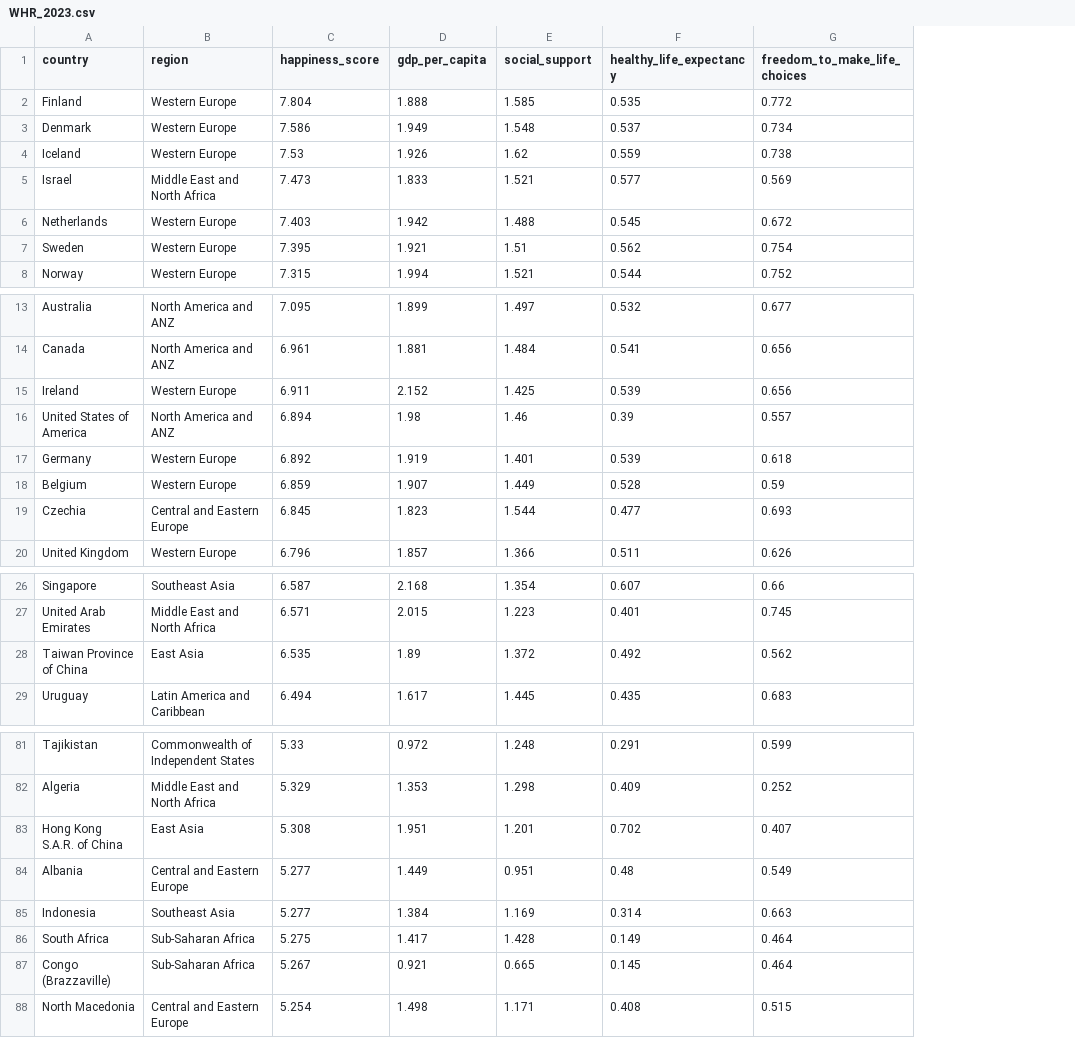
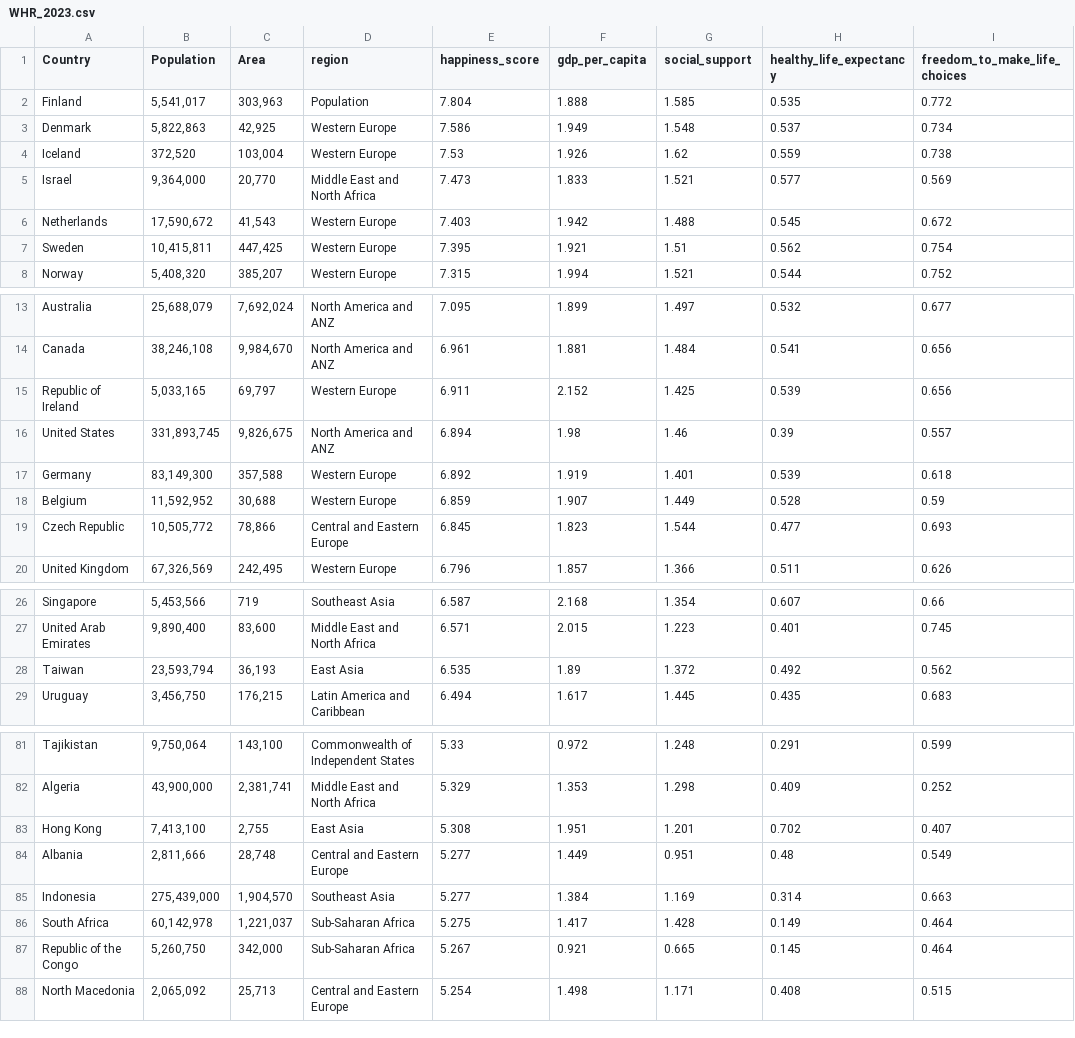
Before and after one commit to dilmif/FIT3179, a CSV file: data/WHR_2023.csv, drawn as a sheet; only a part is shown, gaps mark what is left out; addresses are those after the commit; the diff covers the shown part only; the diff names each change by its address in the sheet, - before the commit and + after, or states it on an @@ line.

Commit message:
updated WHR report

```diff
--- a/data/WHR_2023.csv
+++ b/data/WHR_2023.csv
+column B (Population), rows 2-8: 5,541,017 | 5,822,863 | 372,520 | 9,364,000 | 17,590,672 | 10,415,811 | 5,408,320; rows 13-20: 25,688,079 | 38,246,108 | 5,033,165 | 331,893,745 | 83,149,300 | 11,592,952 | 10,505,772 | 67,326,569; rows 26-29: 5,453,566 | 9,890,400 | 23,593,794 | 3,456,750; rows 81-88: 9,750,064 | 43,900,000 | 7,413,100 | 2,811,666 | 275,439,000 | 60,142,978 | 5,260,750 | 2,065,092
+column C (Area), rows 2-8: 303,963 | 42,925 | 103,004 | 20,770 | 41,543 | 447,425 | 385,207; rows 13-20: 7,692,024 | 9,984,670 | 69,797 | 9,826,675 | 357,588 | 30,688 | 78,866 | 242,495; rows 26-29: 719 | 83,600 | 36,193 | 176,215; rows 81-88: 143,100 | 2,381,741 | 2,755 | 28,748 | 1,904,570 | 1,221,037 | 342,000 | 25,713
-A1: country
+A1: Country
-D2 (region): Western Europe
+D2 (region): Population
-A15 (Country): Ireland
+A15 (Country): Republic of Ireland
-A16 (Country): United States of America
+A16 (Country): United States
-A19 (Country): Czechia
+A19 (Country): Czech Republic
-A28 (Country): Taiwan Province of China
+A28 (Country): Taiwan
-A83 (Country): Hong Kong S.A.R. of China
+A83 (Country): Hong Kong
-A87 (Country): Congo (Brazzaville)
+A87 (Country): Republic of the Congo
```
Also changed, not shown: 4 edited cells elsewhere in this file.
